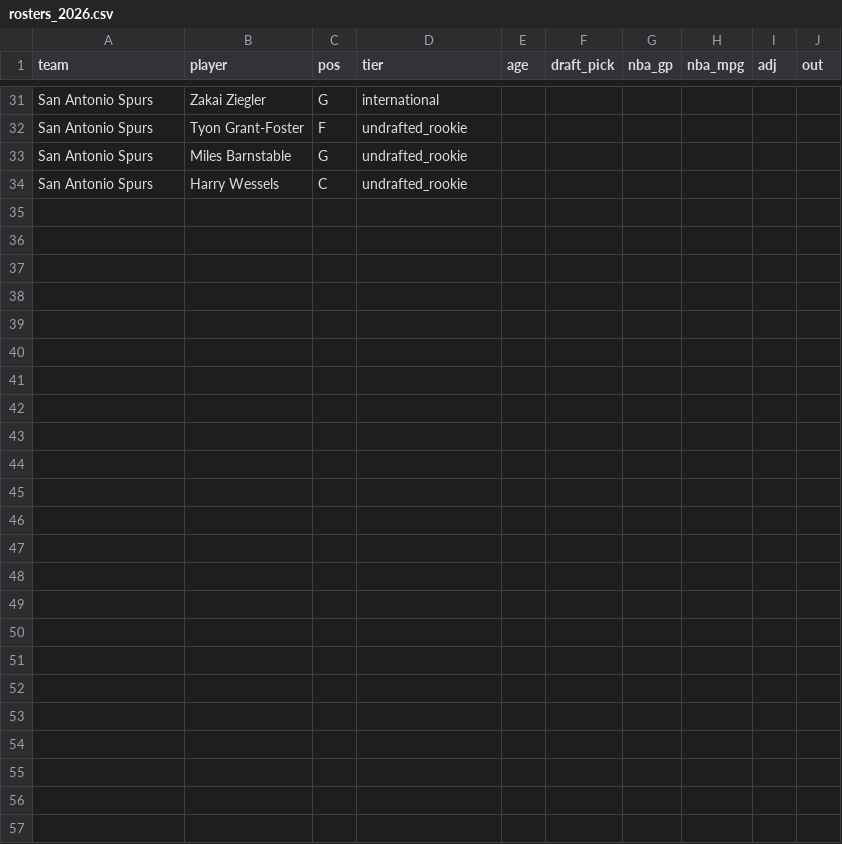
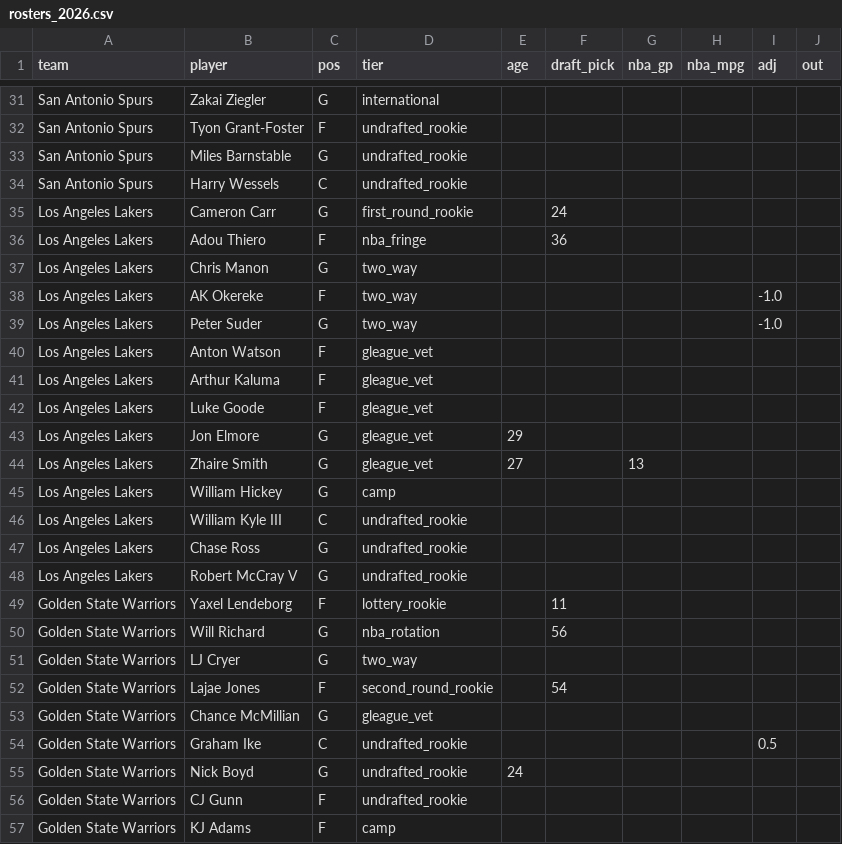
Before and after one commit to taking0verMDL/X, a CSV file: summer_league/rosters_2026.csv, drawn as a sheet; only a part is shown, gaps mark what is left out.

```diff
--- a/summer_league/rosters_2026.csv
+++ b/summer_league/rosters_2026.csv
@@ -34 +34,24 @@ San Antonio Spurs,Miles Barnstable,G,undrafted_rookie,,,,,,
 San Antonio Spurs,Harry Wessels,C,undrafted_rookie,,,,,,
+Los Angeles Lakers,Cameron Carr,G,first_round_rookie,,24,,,,
+Los Angeles Lakers,Adou Thiero,F,nba_fringe,,36,,,,
+Los Angeles Lakers,Chris Manon,G,two_way,,,,,,
+Los Angeles Lakers,AK Okereke,F,two_way,,,,,-1.0,
+Los Angeles Lakers,Peter Suder,G,two_way,,,,,-1.0,
+Los Angeles Lakers,Anton Watson,F,gleague_vet,,,,,,
+Los Angeles Lakers,Arthur Kaluma,F,gleague_vet,,,,,,
+Los Angeles Lakers,Luke Goode,F,gleague_vet,,,,,,
+Los Angeles Lakers,Jon Elmore,G,gleague_vet,29,,,,,
+Los Angeles Lakers,Zhaire Smith,G,gleague_vet,27,,13,,,
+Los Angeles Lakers,William Hickey,G,camp,,,,,,
+Los Angeles Lakers,William Kyle III,C,undrafted_rookie,,,,,,
+Los Angeles Lakers,Chase Ross,G,undrafted_rookie,,,,,,
+Los Angeles Lakers,Robert McCray V,G,undrafted_rookie,,,,,,
+Golden State Warriors,Yaxel Lendeborg,F,lottery_rookie,,11,,,,
+Golden State Warriors,Will Richard,G,nba_rotation,,56,,,,
+Golden State Warriors,LJ Cryer,G,two_way,,,,,,
+Golden State Warriors,Lajae Jones,F,second_round_rookie,,54,,,,
+Golden State Warriors,Chance McMillian,G,gleague_vet,,,,,,
+Golden State Warriors,Graham Ike,C,undrafted_rookie,,,,,0.5,
+Golden State Warriors,Nick Boyd,G,undrafted_rookie,24,,,,,
+Golden State Warriors,CJ Gunn,F,undrafted_rookie,,,,,,
+Golden State Warriors,KJ Adams,F,camp,,,,,,
```
